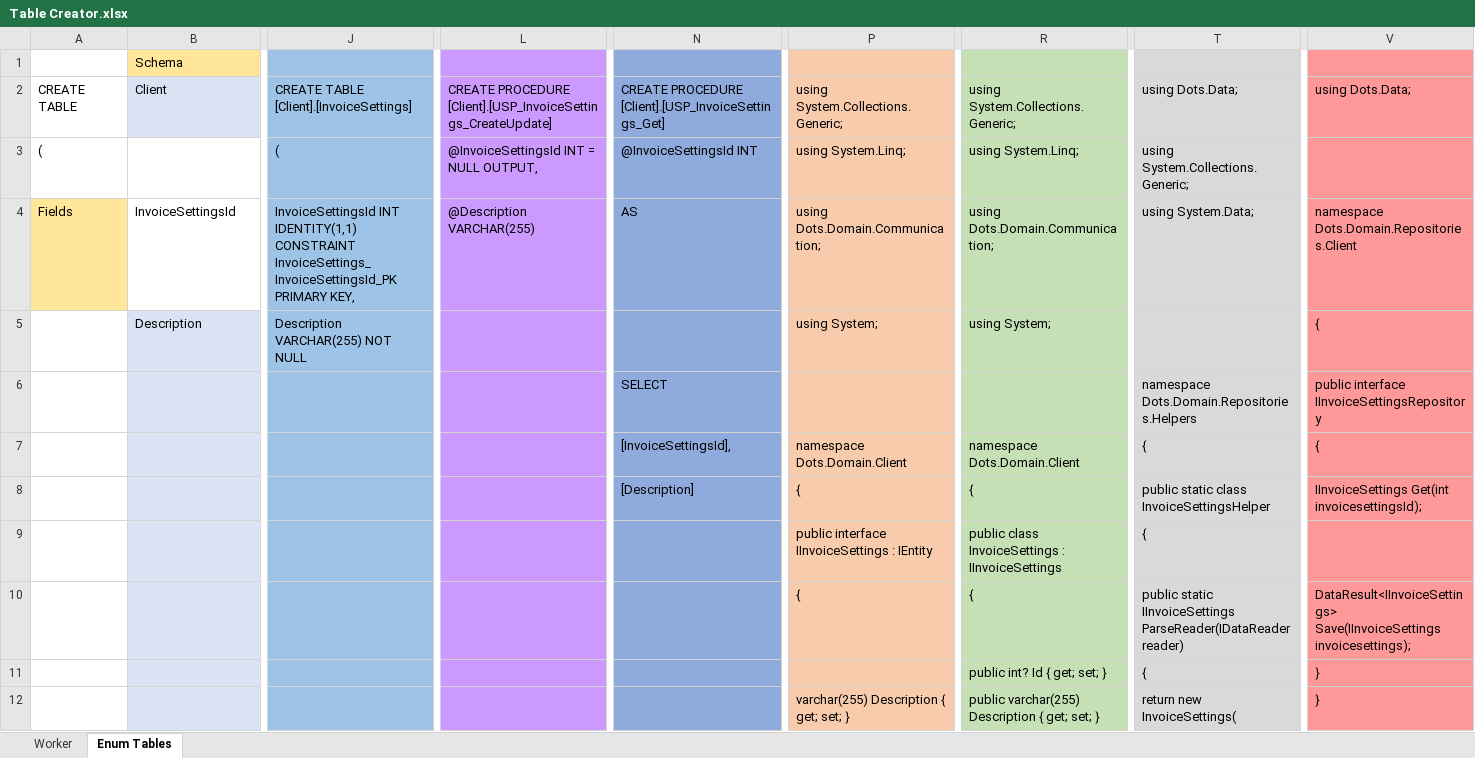
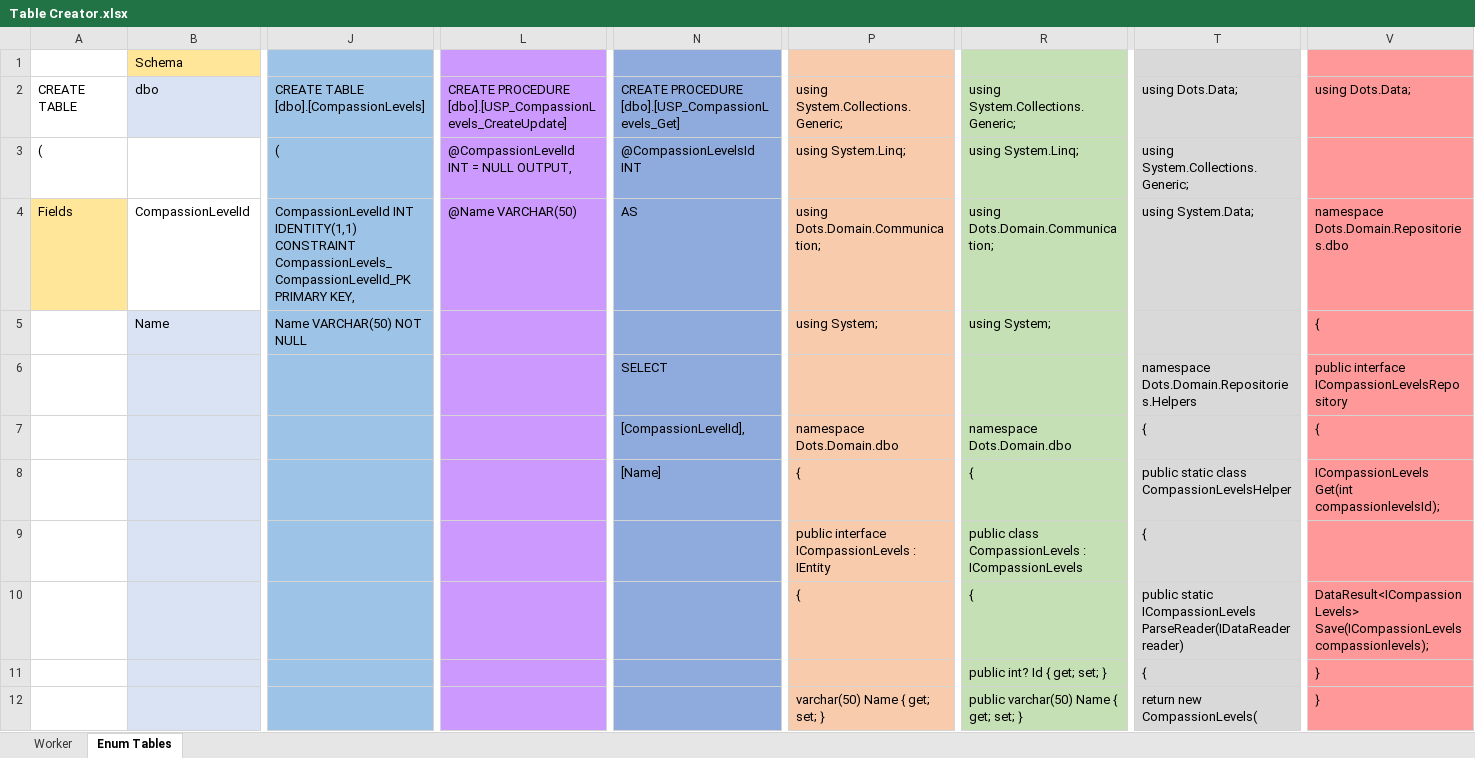
Before and after one commit to dangerworm/DungeonsAndDragons, an Excel workbook: Table Creator.xlsx, sheet Enum Tables, drawn as a sheet; only a part is shown, gaps mark what is left out; values as stored, in another font and other column widths than the file's, no borders; the diff covers the shown part only; the diff names each change by its address in the sheet, - before the commit and + after, or states it on an @@ line.

Commit message:
Reconfigured some of the tables and added initial data

```diff
--- a/Table Creator.xlsx (sheet Enum Tables)
+++ b/Table Creator.xlsx (sheet Enum Tables)
-B2: Client
+B2: dbo
-J2: CREATE TABLE [Client].[InvoiceSettings]
+J2: CREATE TABLE [dbo].[CompassionLevels]
-L2: CREATE PROCEDURE [Client].[USP_InvoiceSettings_CreateUpdate]
+L2: CREATE PROCEDURE [dbo].[USP_CompassionLevels_CreateUpdate]
-N2: CREATE PROCEDURE [Client].[USP_InvoiceSettings_Get]
+N2: CREATE PROCEDURE [dbo].[USP_CompassionLevels_Get]
-L3: @InvoiceSettingsId INT = NULL OUTPUT,
+L3: @CompassionLevelId INT = NULL OUTPUT,
-N3: @InvoiceSettingsId INT
+N3: @CompassionLevelsId INT
-B4: InvoiceSettingsId
+B4: CompassionLevelId
-J4: InvoiceSettingsId INT IDENTITY(1,1) CONSTRAINT InvoiceSettings_InvoiceSettingsId_PK PRIMARY KEY,
+J4: CompassionLevelId INT IDENTITY(1,1) CONSTRAINT CompassionLevels_CompassionLevelId_PK PRIMARY KEY,
-L4: @Description VARCHAR(255)
+L4: @Name VARCHAR(50)
-V4: namespace Dots.Domain.Repositories.Client
+V4: namespace Dots.Domain.Repositories.dbo
-B5: Description
+B5: Name
-J5: Description VARCHAR(255) NOT NULL
+J5: Name VARCHAR(50) NOT NULL
-V6: public interface IInvoiceSettingsRepository
+V6: public interface ICompassionLevelsRepository
-N7: [InvoiceSettingsId],
+N7: [CompassionLevelId],
-P7: namespace Dots.Domain.Client
+P7: namespace Dots.Domain.dbo
-R7: namespace Dots.Domain.Client
+R7: namespace Dots.Domain.dbo
-N8: [Description]
+N8: [Name]
-T8: public static class InvoiceSettingsHelper
+T8: public static class CompassionLevelsHelper
-V8: IInvoiceSettings Get(int invoicesettingsId);
+V8: ICompassionLevels Get(int compassionlevelsId);
-P9: public interface IInvoiceSettings : IEntity
+P9: public interface ICompassionLevels : IEntity
-R9: public class InvoiceSettings : IInvoiceSettings
+R9: public class CompassionLevels : ICompassionLevels
-T10: public static IInvoiceSettings ParseReader(IDataReader reader)
+T10: public static ICompassionLevels ParseReader(IDataReader reader)
-V10: DataResult<IInvoiceSettings> Save(IInvoiceSettings invoicesettings);
+V10: DataResult<ICompassionLevels> Save(ICompassionLevels compassionlevels);
-P12: varchar(255) Description { get; set; }
+P12: varchar(50) Name { get; set; }
-R12: public varchar(255) Description { get; set; }
+R12: public varchar(50) Name { get; set; }
-T12: return new InvoiceSettings(
+T12: return new CompassionLevels(
```
Also changed, not shown: 5 added rows, 5 removed rows and 47 edited cells elsewhere in this sheet, sheet Worker, hidden cells, 30 other files.
